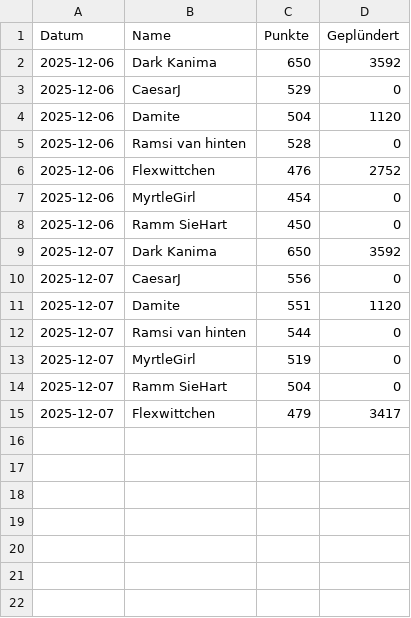
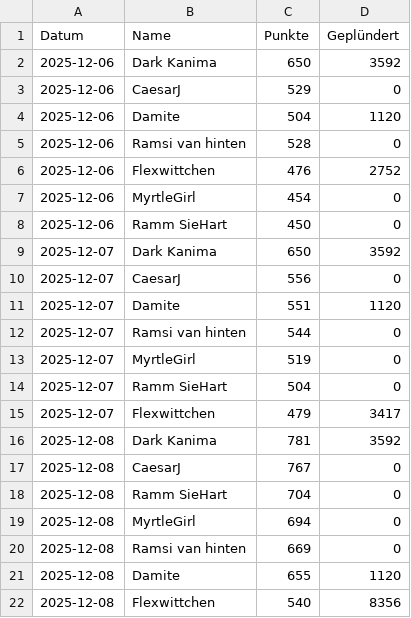
Before and after one commit to ZarestiaDev/dev, a CSV file: data/himym.csv, drawn as a sheet.

Commit message:
Update himym - 2025-12-08

```diff
--- a/data/himym.csv
+++ b/data/himym.csv
@@ -15 +15,8 @@ Datum;Name;Punkte;Geplündert
 2025-12-07;Flexwittchen;479;3417
+2025-12-08;Dark Kanima;781;3592
+2025-12-08;CaesarJ;767;0
+2025-12-08;Ramm SieHart;704;0
+2025-12-08;MyrtleGirl;694;0
+2025-12-08;Ramsi van hinten;669;0
+2025-12-08;Damite;655;1120
+2025-12-08;Flexwittchen;540;8356
```
